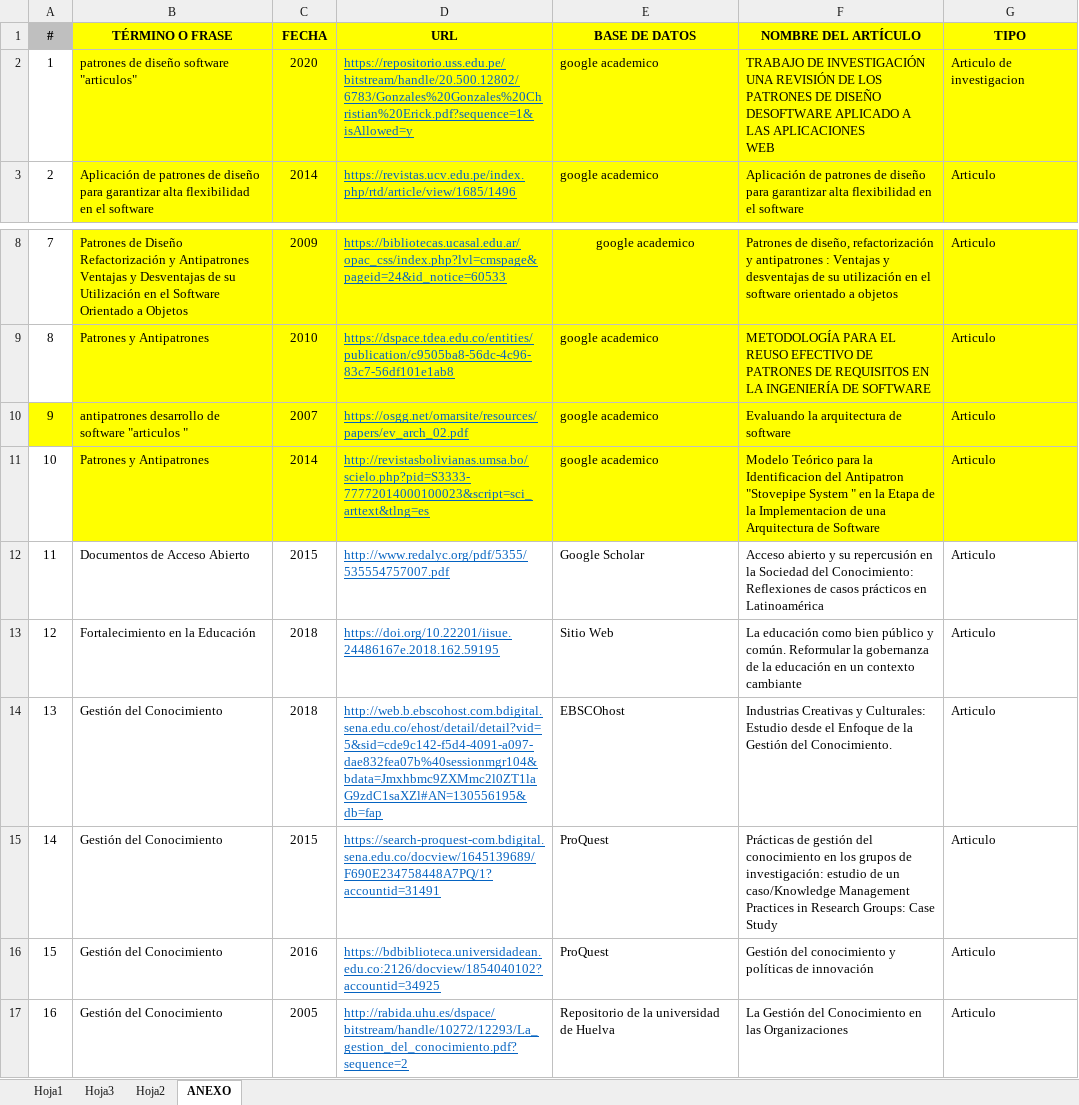
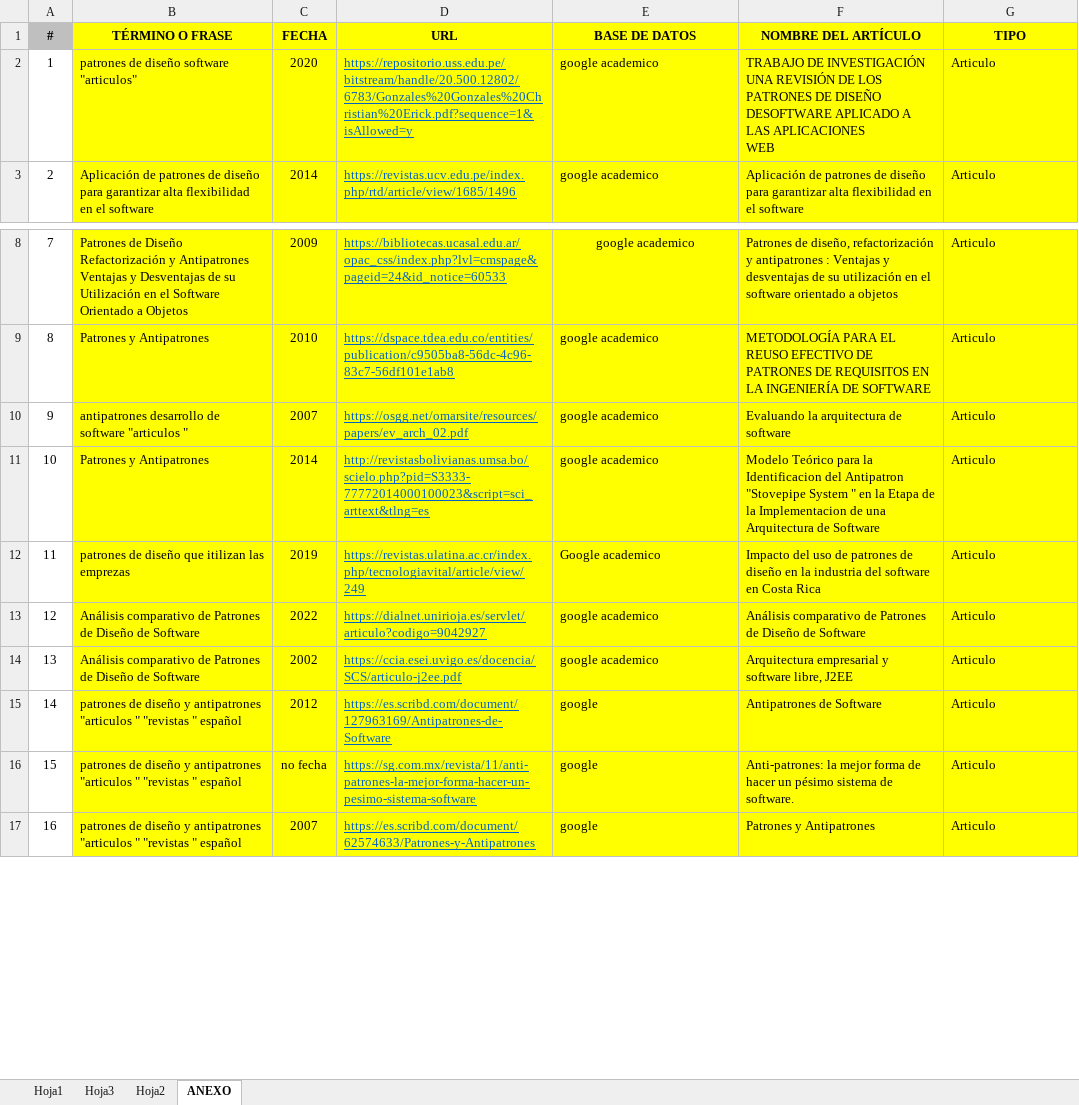
Before and after one commit to code-sena/ADSO-2901817, an Excel workbook: 02-session/Thesaurus.xlsx, sheet ANEXO, drawn as a sheet; only a part is shown, gaps mark what is left out; values as stored, in another font and other column widths than the file's, no borders; the diff covers the shown part only; the diff names each change by its address in the sheet, - before the commit and + after, or states it on an @@ line.

Commit message:
mas articulos

```diff
--- a/02-session/Thesaurus.xlsx (sheet ANEXO)
+++ b/02-session/Thesaurus.xlsx (sheet ANEXO)
-G2 (TIPO): Articulo de investigacion
+G2 (TIPO): Articulo
-A10 fill: #FFFF00
+A10 fill: none
-B12 (TÉRMINO O FRASE): Documentos de Acceso Abierto
+B12 (TÉRMINO O FRASE): patrones de diseño que itilizan las emprezas
-B12:G17 fill: none
+B12:G17 fill: #FFFF00
-C12 (FECHA): 2015
+C12 (FECHA): 2019
-D12 (URL): http://www.redalyc.org/pdf/5355/535554757007.pdf
+D12 (URL): https://revistas.ulatina.ac.cr/index.php/tecnologiavital/article/view/249
-E12 (BASE DE DATOS): Google Scholar
+E12 (BASE DE DATOS): Google academico
-F12 (NOMBRE DEL ARTÍCULO): Acceso abierto y su repercusión en la Sociedad del Conocimiento: Reflexiones de casos prácticos en Latinoamérica
+F12 (NOMBRE DEL ARTÍCULO): Impacto del uso de patrones de diseño en la industria del software en Costa Rica
-B13 (TÉRMINO O FRASE): Fortalecimiento en la Educación
+B13 (TÉRMINO O FRASE): Análisis comparativo de Patrones de Diseño de Software
-C13 (FECHA): 2018
+C13 (FECHA): 2022
-D13 (URL): https://doi.org/10.22201/iisue.24486167e.2018.162.59195
+D13 (URL): https://dialnet.unirioja.es/servlet/articulo?codigo=9042927
-E13 (BASE DE DATOS): Sitio Web
+E13 (BASE DE DATOS): google academico
-F13 (NOMBRE DEL ARTÍCULO): La educación como bien público y común. Reformular la gobernanza de la educación en un contexto cambiante
+F13 (NOMBRE DEL ARTÍCULO): Análisis comparativo de Patrones de Diseño de Software
-B14 (TÉRMINO O FRASE): Gestión del Conocimiento
+B14 (TÉRMINO O FRASE): Análisis comparativo de Patrones de Diseño de Software
-C14 (FECHA): 2018
+C14 (FECHA): 2002
-D14 (URL): http://web.b.ebscohost.com.bdigital.sena.edu.co/ehost/detail/detail?vid=5&sid=cde9c142-f5d4-4091-a097-dae832fea07b%40sessionmgr104&bdata=Jmxhbmc9ZXMmc2l0ZT1laG9zdC1saXZl#AN=130556195&db=fap
+D14 (URL): https://ccia.esei.uvigo.es/docencia/SCS/articulo-j2ee.pdf
-E14 (BASE DE DATOS): EBSCOhost
+E14 (BASE DE DATOS): google academico
-F14 (NOMBRE DEL ARTÍCULO): Industrias Creativas y Culturales: Estudio desde el Enfoque de la Gestión del Conocimiento.
+F14 (NOMBRE DEL ARTÍCULO): Arquitectura empresarial y software libre, J2EE
-B15:B17 (TÉRMINO O FRASE): Gestión del Conocimiento
+B15:B17 (TÉRMINO O FRASE): patrones de diseño y antipatrones "articulos " "revistas " español
-C15 (FECHA): 2015
+C15 (FECHA): 2012
-D15 (URL): https://search-proquest-com.bdigital.sena.edu.co/docview/1645139689/F690E234758448A7PQ/1?accountid=31491
+D15 (URL): https://es.scribd.com/document/127963169/Antipatrones-de-Software
-E15:E16 (BASE DE DATOS): ProQuest
+E15:E16 (BASE DE DATOS): google
-F15 (NOMBRE DEL ARTÍCULO): Prácticas de gestión del conocimiento en los grupos de investigación: estudio de un caso/Knowledge Management Practices in Research Groups: Case Study
+F15 (NOMBRE DEL ARTÍCULO): Antipatrones de Software
-C16 (FECHA): 2016
+C16 (FECHA): no fecha
-D16 (URL): https://bdbiblioteca.universidadean.edu.co:2126/docview/1854040102?accountid=34925
+D16 (URL): https://sg.com.mx/revista/11/anti-patrones-la-mejor-forma-hacer-un-pesimo-sistema-software
-F16 (NOMBRE DEL ARTÍCULO): Gestión del conocimiento y políticas de innovación
+F16 (NOMBRE DEL ARTÍCULO): Anti-patrones: la mejor forma de hacer un pésimo sistema de software.
-C17 (FECHA): 2005
+C17 (FECHA): 2007
-D17 (URL): http://rabida.uhu.es/dspace/bitstream/handle/10272/12293/La_gestion_del_conocimiento.pdf?sequence=2
+D17 (URL): https://es.scribd.com/document/62574633/Patrones-y-Antipatrones
-E17 (BASE DE DATOS): Repositorio de la universidad de Huelva
+E17 (BASE DE DATOS): google
-F17 (NOMBRE DEL ARTÍCULO): La Gestión del Conocimiento en las Organizaciones
+F17 (NOMBRE DEL ARTÍCULO): Patrones y Antipatrones
```
Also changed, not shown: 20 edited cells and cell formats elsewhere in this sheet.
